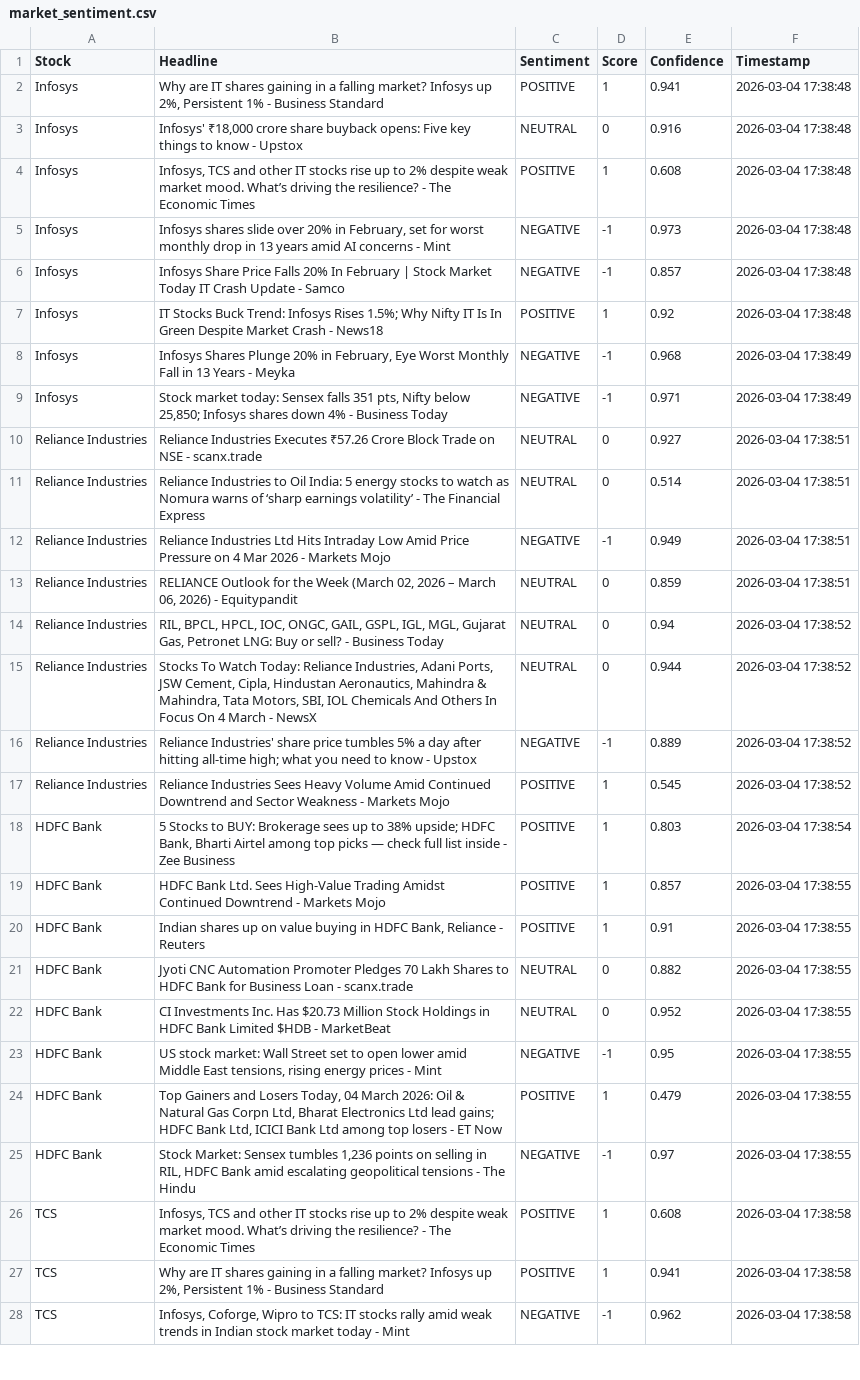
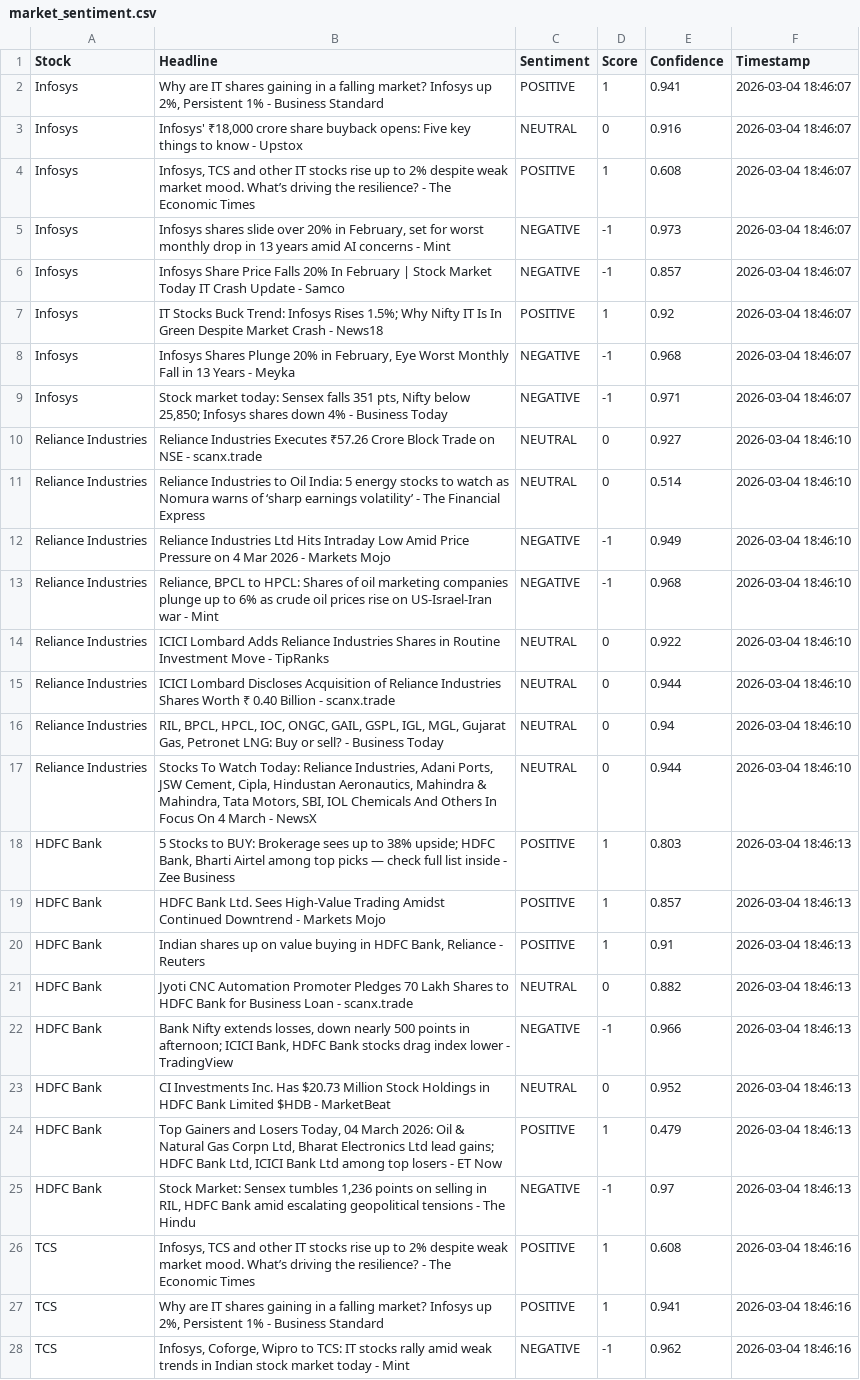
Before and after one commit to mister-raj/market-sentiment-terminal, a CSV file: market_sentiment.csv, drawn as a sheet; only a part is shown; removed rows and columns are numbered as before the commit, all else as after; the diff covers the shown part only; the diff names each change by its address in the sheet, - before the commit and + after, or states it on an @@ line.

```diff
--- a/market_sentiment.csv
+++ b/market_sentiment.csv
-F2:F7 (Timestamp): 2026-03-04 17:38:48
+F2:F7 (Timestamp): 2026-03-04 18:46:07
-F8:F9 (Timestamp): 2026-03-04 17:38:49
+F8:F9 (Timestamp): 2026-03-04 18:46:07
-F10:F12 (Timestamp): 2026-03-04 17:38:51
+F10:F12 (Timestamp): 2026-03-04 18:46:10
+row 13: Reliance Industries | Reliance, BPCL to HPCL: Shares of oil marketing companies plunge up to 6% as crude oil prices rise on US-Israel-Iran war - Mint | NEGATIVE | -1 | 0.968 | 2026-03-04 18:46:10
+row 14: Reliance Industries | ICICI Lombard Adds Reliance Industries Shares in Routine Investment Move - TipRanks | NEUTRAL | 0 | 0.922 | 2026-03-04 18:46:10
-B15 (Headline): RELIANCE Outlook for the Week (March 02, 2026 – March 06, 2026) - Equitypandit
+B15 (Headline): ICICI Lombard Discloses Acquisition of Reliance Industries Shares Worth ₹ 0.40 Billion - scanx.trade
-E15 (Confidence): 0.859
+E15 (Confidence): 0.944
-F15 (Timestamp): 2026-03-04 17:38:51
+F15 (Timestamp): 2026-03-04 18:46:10
-F16:F17 (Timestamp): 2026-03-04 17:38:52
+F16:F17 (Timestamp): 2026-03-04 18:46:10
-row 16: Reliance Industries | Reliance Industries' share price tumbles 5% a day after hitting all-time high; what you need to know - Upstox | NEGATIVE | -1 | 0.889 | 2026-03-04 17:38:52
-row 17: Reliance Industries | Reliance Industries Sees Heavy Volume Amid Continued Downtrend and Sector Weakness - Markets Mojo | POSITIVE | 1 | 0.545 | 2026-03-04 17:38:52
-F18 (Timestamp): 2026-03-04 17:38:54
+F18 (Timestamp): 2026-03-04 18:46:13
-F19:F21 (Timestamp): 2026-03-04 17:38:55
+F19:F21 (Timestamp): 2026-03-04 18:46:13
+row 22: HDFC Bank | Bank Nifty extends losses, down nearly 500 points in afternoon; ICICI Bank, HDFC Bank stocks drag index lower - TradingView | NEGATIVE | -1 | 0.966 | 2026-03-04 18:46:13
-F23 (Timestamp): 2026-03-04 17:38:55
+F23 (Timestamp): 2026-03-04 18:46:13
-row 23: HDFC Bank | US stock market: Wall Street set to open lower amid Middle East tensions, rising energy prices - Mint | NEGATIVE | -1 | 0.95 | 2026-03-04 17:38:55
-F24:F25 (Timestamp): 2026-03-04 17:38:55
+F24:F25 (Timestamp): 2026-03-04 18:46:13
-F26:F28 (Timestamp): 2026-03-04 17:38:58
+F26:F28 (Timestamp): 2026-03-04 18:46:16
```
Also changed, not shown: 1 added row, 1 removed row and 20 edited cells elsewhere in this file.
